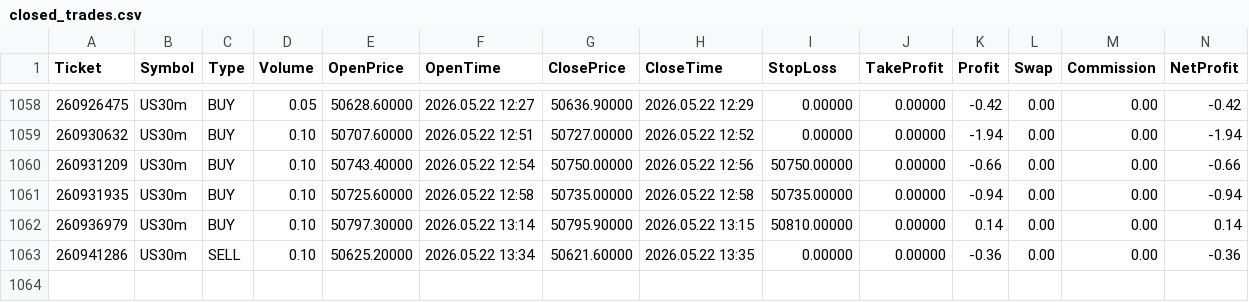
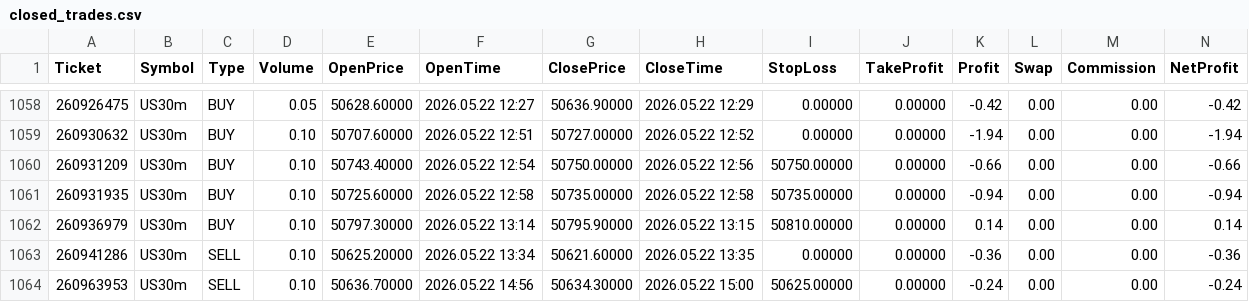
Before and after one commit to Tradezyy/Tradezy-v2, a CSV file: data/closed_trades.csv, drawn as a sheet; only a part is shown, gaps mark what is left out; rows hold the shown columns only; the diff names each change by its address in the sheet, - before the commit and + after, or states it on an @@ line.

Commit message:
Auto update 2026-05-22 20:31

```diff
--- a/data/closed_trades.csv
+++ b/data/closed_trades.csv
+row 1064: 260963953 | US30m | SELL | 0.10 | 50636.70000 | 2026.05.22 14:56 | 50634.30000 | 2026.05.22 15:00 | 50625.00000 | 0.00000 | -0.24 | 0.00 | 0.00 | -0.24
```
